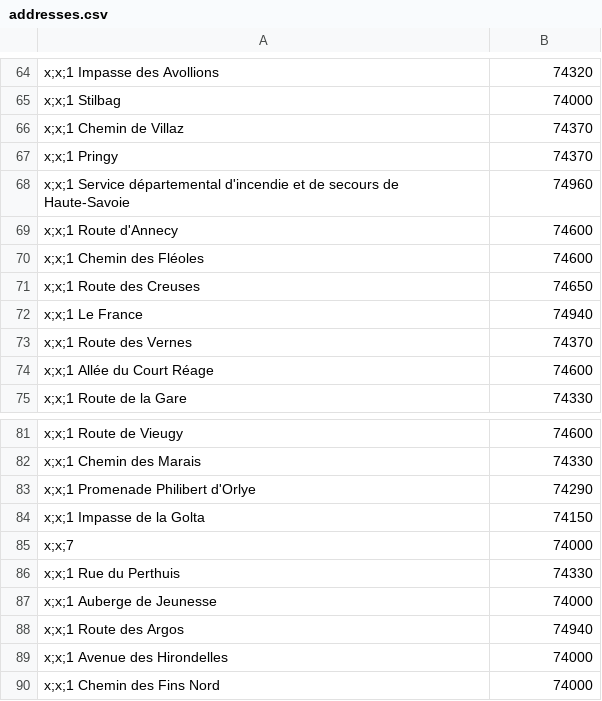
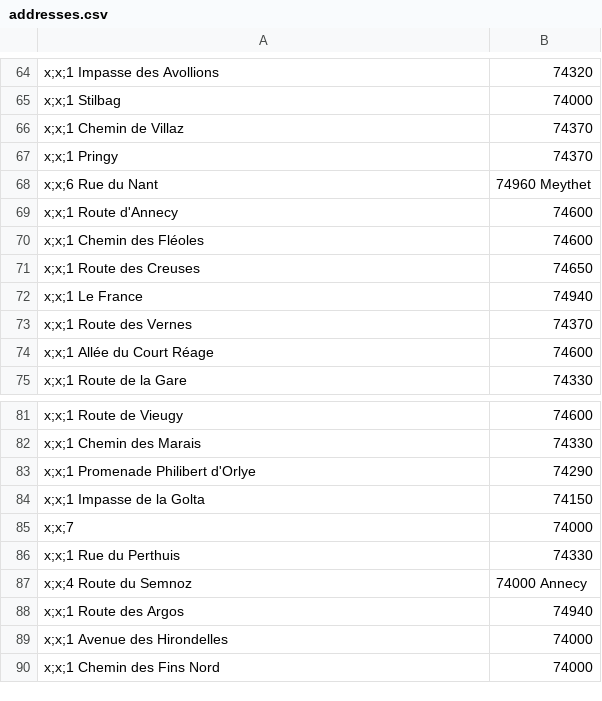
Before and after one commit to FredericFerriere/carpooling, a CSV file: data/addresses.csv, drawn as a sheet; only a part is shown, gaps mark what is left out; the diff covers the shown part only.

```diff
--- a/data/addresses.csv
+++ b/data/addresses.csv
@@ -67,3 +67,3 @@ x;x;1 Chemin de Villaz,  74370
 x;x;1 Pringy,  74370
-x;x;1 Service départemental d'incendie et de secours de Haute-Savoie,  74960
+x;x;6 Rue du Nant, 74960 Meythet
 x;x;1 Route d'Annecy,  74600
@@ -86,3 +86,3 @@ x;x;7,  74000
 x;x;1 Rue du Perthuis,  74330
-x;x;1 Auberge de Jeunesse,  74000
+x;x;4 Route du Semnoz, 74000 Annecy
 x;x;1 Route des Argos,  74940
```
Also changed, not shown: 19 added rows, 19 removed rows and 3 edited cells elsewhere in this file, 3 other files.
